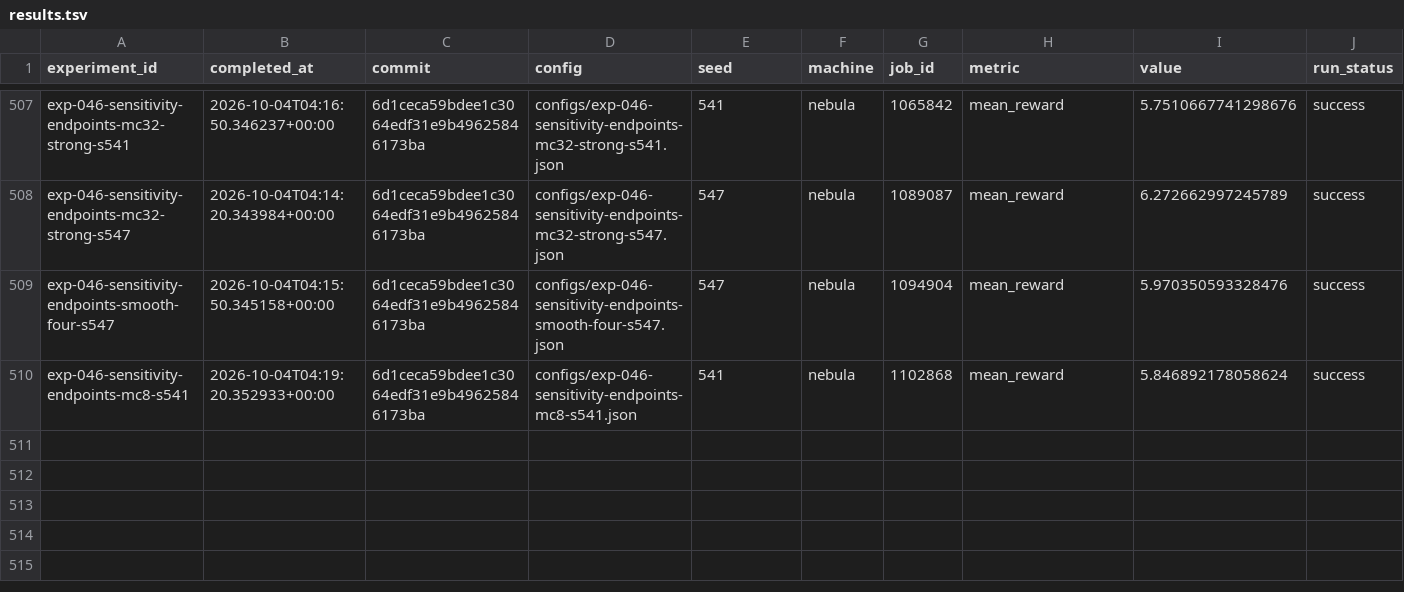
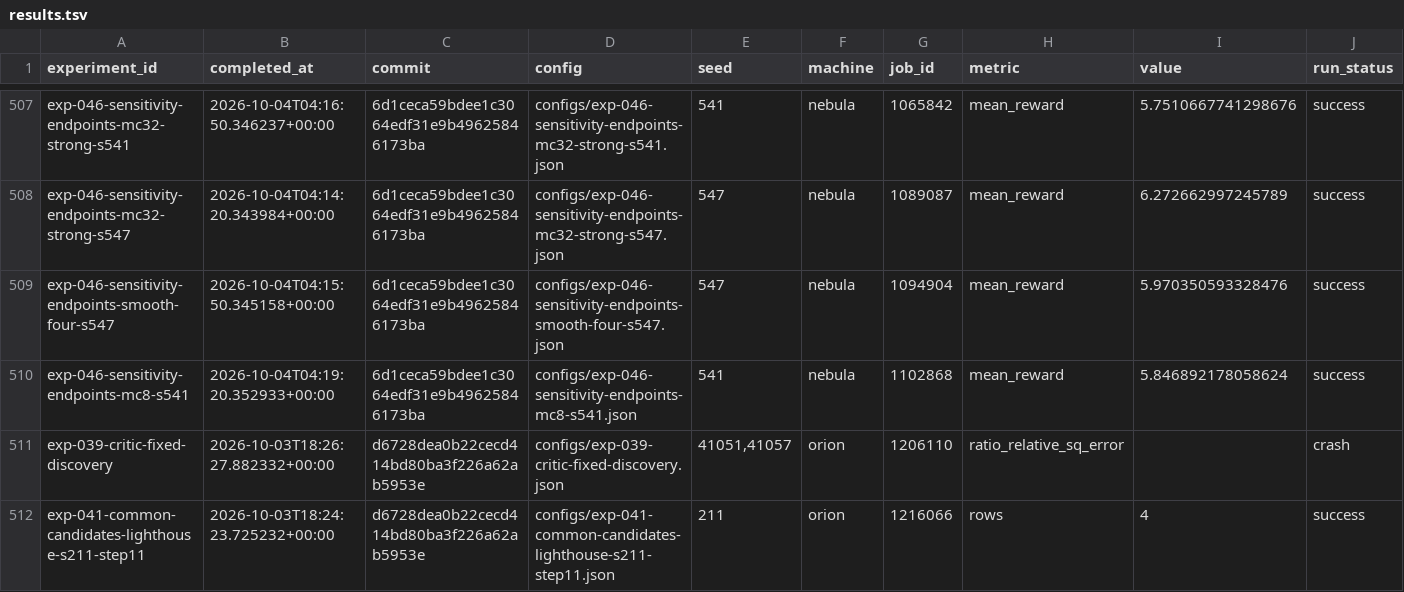
Before and after one commit to liamyzq/doit_online, a TSV file: experiments/results.tsv, drawn as a sheet; only a part is shown, gaps mark what is left out; rows hold the shown columns only; the diff names each change by its address in the sheet, - before the commit and + after, or states it on an @@ line.

Commit message:
exp: open uncertainty-aware value and corrected SMC experiments
Create a separate uncertainty/SMC experiment area and Orion checkout workflow
for the user's new toy, image, and RL research authorization. Preserve the old
execution trees and reuse the isolated project environment and model cache.

Implement exact Gaussian and mixture continuation models, point and integrated
Gaussian values, short-branch residual uncertainty, full-future values, explicit
mixture proposal densities, cached particle potentials, ESS resampling, and
independent pilot/propagation randomness. Add analytic Doob controls and local
FORS, direct residual rejection, and Gaussian-shift comparisons so value and
local-sampling errors can be measured separately at recorded costs.

Lock exp-047 algebra checks, exp-048 toy discovery, and exp-049 local FORS
configs before execution. Define fresh discovery/confirmation seeds and the
criterion for progressing toward a real-model improvement without treating
a known analytic identity or a higher reward as sufficient endpoint evidence.

Recover the interrupted Orion study: append the exp-039 nonfinite-ratio crash
and the completed lighthouse exp-041 probe, reconcile stale job states, and
retain the recovered records. Exclude the large local recovered critic CSV
from Git while recording its partial-data and unknown-total-cost limitations.

```diff
--- a/experiments/results.tsv
+++ b/experiments/results.tsv
+row 511: exp-039-critic-fixed-discovery | 2026-10-03T18:26:27.882332+00:00 | d6728dea0b22cecd414bd80ba3f226a62ab5953e | configs/exp-039-critic-fixed-discovery.json | 41051,41057 | orion | 1206110 | ratio_relative_sq_error |  | crash
+row 512: exp-041-common-candidates-lighthouse-s211-step11 | 2026-10-03T18:24:23.725232+00:00 | d6728dea0b22cecd414bd80ba3f226a62ab5953e | configs/exp-041-common-candidates-lighthouse-s211-step11.json | 211 | orion | 1216066 | rows | 4 | success
```
Also changed, not shown: 59 other files.
